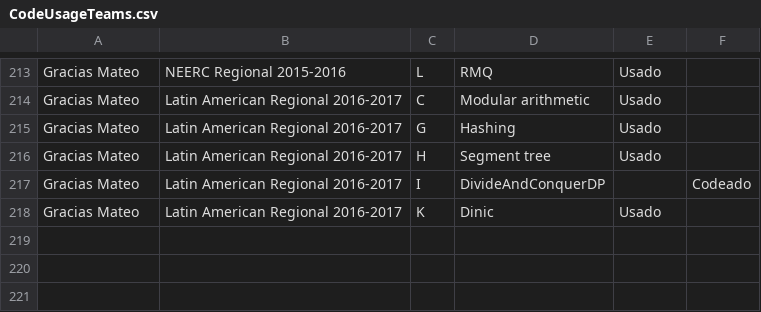
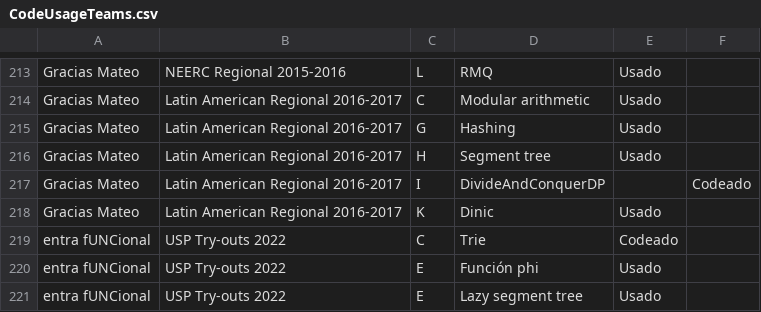
Before and after one commit to IvanRenison/ProgrammingProblems, a CSV file: .stats/CodeUsageTeams.csv, drawn as a sheet; only a part is shown, gaps mark what is left out; the diff names each change by its address in the sheet, - before the commit and + after, or states it on an @@ line.

```diff
--- a/.stats/CodeUsageTeams.csv
+++ b/.stats/CodeUsageTeams.csv
+row 219: entra fUNCional | USP Try-outs 2022 | C | Trie | Codeado
+row 220: entra fUNCional | USP Try-outs 2022 | E | Función phi | Usado
+row 221: entra fUNCional | USP Try-outs 2022 | E | Lazy segment tree | Usado
```
Also changed, not shown: .stats/ContestTeams.csv, 6 other files.
